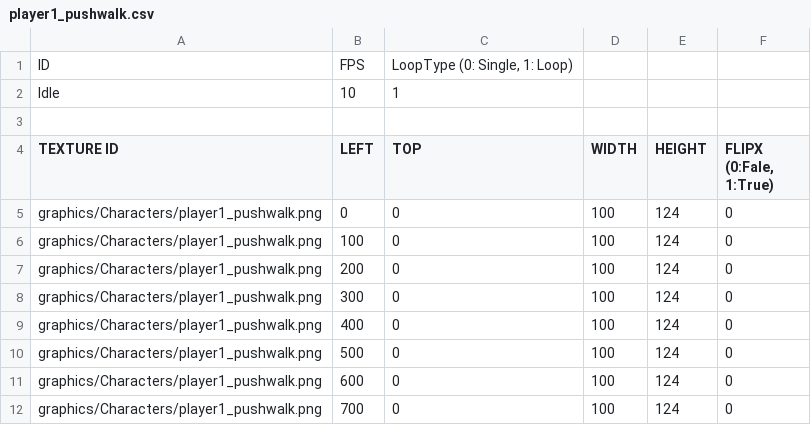
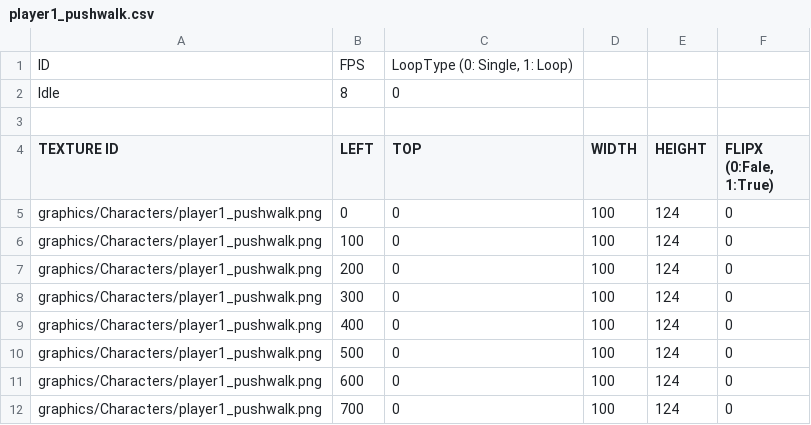
Before and after one commit to SeoJunGyu/PicoPark_Team, a CSV file: sfml-project-bin/animations/player1_pushwalk.csv, drawn as a sheet.

```diff
--- a/sfml-project-bin/animations/player1_pushwalk.csv
+++ b/sfml-project-bin/animations/player1_pushwalk.csv
@@ -1,3 +1,3 @@
 ID,FPS,"LoopType (0: Single, 1: Loop)		",,,
-Idle,10,"1	",,,
+Idle,8,"0	",,,
 "				",,,,,
```
Also changed, not shown: sfml-project-bin/animations/Pico_Player_Jump_Final.csv, sfml-project-bin/animations/player2_pushwalk.csv, 50 other files.
